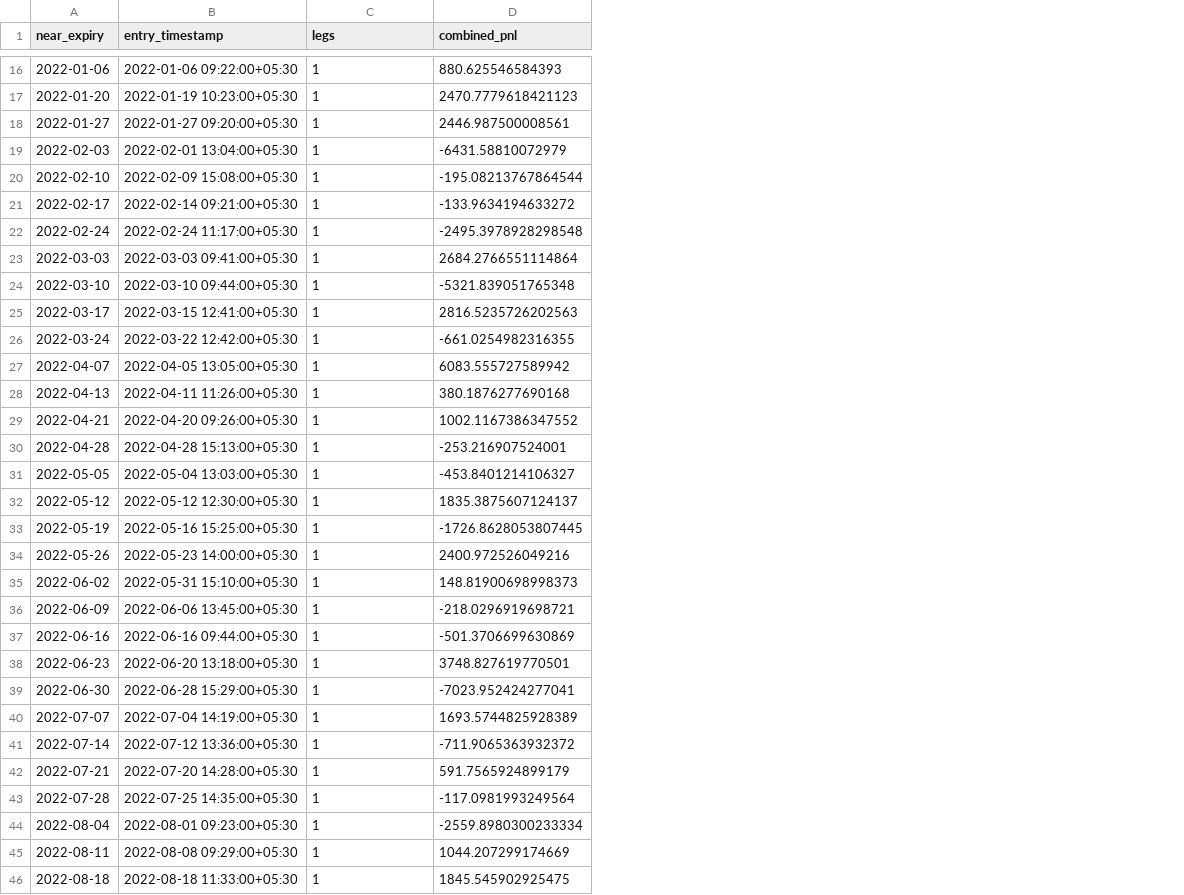
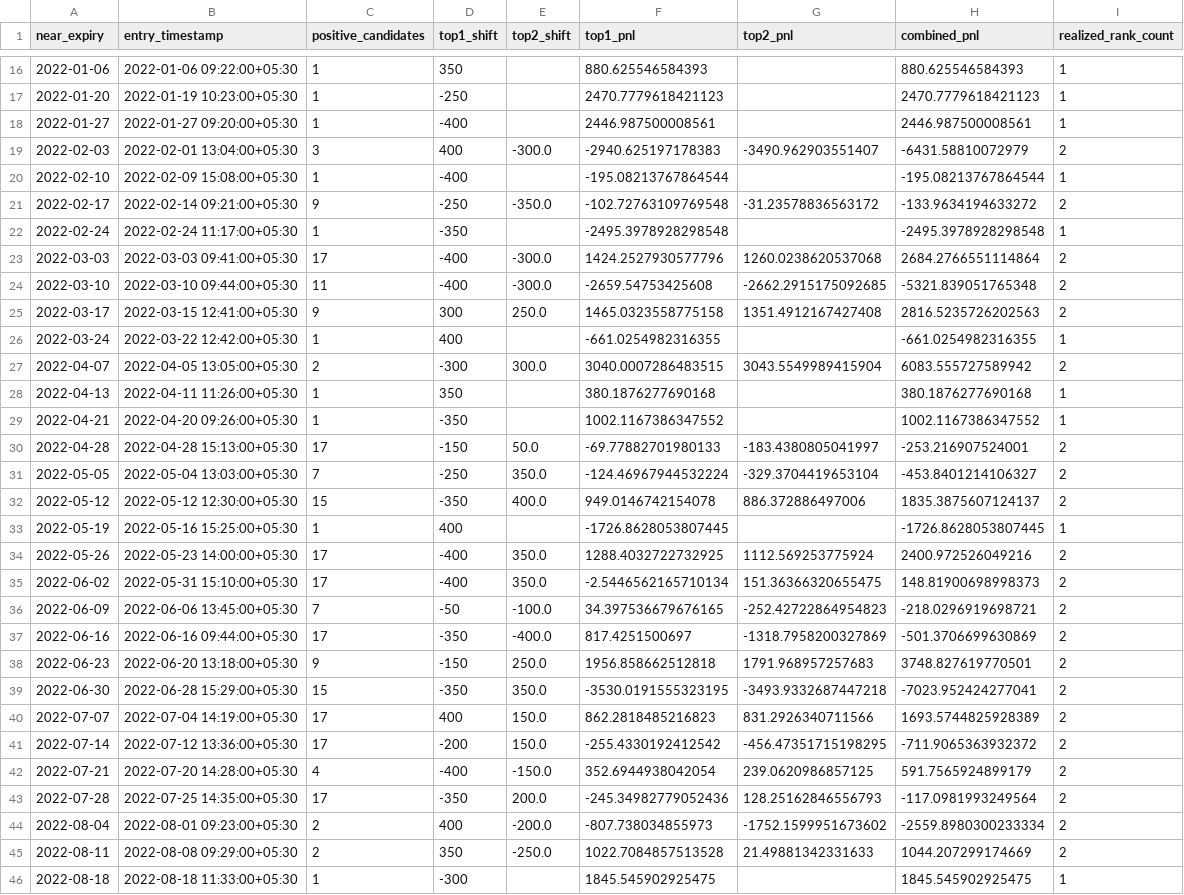
Before and after one commit to vishnuvcr/Options-Payoff-v1, a CSV file: results/phase9i_fast/top2_cycle_summary.csv, drawn as a sheet; only a part is shown, gaps mark what is left out; the diff covers the shown part only; the diff names each change by its address in the sheet, - before the commit and + after, or states it on an @@ line.

```diff
--- a/results/phase9i_fast/top2_cycle_summary.csv
+++ b/results/phase9i_fast/top2_cycle_summary.csv
+column D (top1_shift), rows 16-46: 350 | -250 | -400 | 400 | -400 | -250 | -350 | -400 | -400 | 300 | 400 | -300 | 350 | -350 | -150 | -250 | -350 | 400 | -400 | -400 | -50 | -350 | -150 | -350 | 400 | -200 | -400 | -350 | 400 | 350 | -300
+column E (top2_shift), rows 19-45: -300.0 |  | -350.0 |  | -300.0 | -300.0 | 250.0 |  | 300.0 |  |  | 50.0 | 350.0 | 400.0 |  | 350.0 | 350.0 | -100.0 | -400.0 | 250.0 | 350.0 | 150.0 | 150.0 | -150.0 | 200.0 | -200.0 | -250.0
+column F (top1_pnl), rows 16-46: 880.625546584393 | 2470.7779618421123 | 2446.987500008561 | -2940.625197178383 | -195.08213767864544 | -102.72763109769548 | -2495.3978928298548 | 1424.2527930577796 | -2659.54753425608 | 1465.0323558775158 | -661.0254982316355 | 3040.0007286483515 | 380.1876277690168 | 1002.1167386347552 | -69.77882701980133 | -124.46967944532224 | 949.0146742154078 | -1726.8628053807445 | 1288.4032722732925 | -2.5446562165710134 | 34.397536679676165 | 817.4251500697 | 1956.858662512818 | -3530.0191555323195 | 862.2818485216823 | -255.4330192412542 | 352.6944938042054 | -245.34982779052436 | -807.738034855973 | 1022.7084857513528 | 1845.545902925475
+column G (top2_pnl), rows 19-45: -3490.962903551407 |  | -31.23578836563172 |  | 1260.0238620537068 | -2662.2915175092685 | 1351.4912167427408 |  | 3043.5549989415904 |  |  | -183.4380805041997 | -329.3704419653104 | 886.372886497006 |  | 1112.569253775924 | 151.36366320655475 | -252.42722864954823 | -1318.7958200327869 | 1791.968957257683 | -3493.9332687447218 | 831.2926340711566 | -456.47351715198295 | 239.0620986857125 | 128.25162846556793 | -1752.1599951673602 | 21.49881342331633
+column I (realized_rank_count), rows 16-46: 1 | 1 | 1 | 2 | 1 | 2 | 1 | 2 | 2 | 2 | 1 | 2 | 1 | 1 | 2 | 2 | 2 | 1 | 2 | 2 | 2 | 2 | 2 | 2 | 2 | 2 | 2 | 2 | 2 | 2 | 1
-C1: legs
+C1: positive_candidates
-C19 (positive_candidates): 1
+C19 (positive_candidates): 3
-C21 (positive_candidates): 1
+C21 (positive_candidates): 9
-C23 (positive_candidates): 1
+C23 (positive_candidates): 17
-C24 (positive_candidates): 1
+C24 (positive_candidates): 11
-C25 (positive_candidates): 1
+C25 (positive_candidates): 9
-C27 (positive_candidates): 1
+C27 (positive_candidates): 2
-C30 (positive_candidates): 1
+C30 (positive_candidates): 17
-C31 (positive_candidates): 1
+C31 (positive_candidates): 7
-C32 (positive_candidates): 1
+C32 (positive_candidates): 15
-C34:C35 (positive_candidates): 1
+C34:C35 (positive_candidates): 17
-C36 (positive_candidates): 1
+C36 (positive_candidates): 7
-C37 (positive_candidates): 1
+C37 (positive_candidates): 17
-C38 (positive_candidates): 1
+C38 (positive_candidates): 9
-C39 (positive_candidates): 1
+C39 (positive_candidates): 15
-C40:C41 (positive_candidates): 1
+C40:C41 (positive_candidates): 17
-C42 (positive_candidates): 1
+C42 (positive_candidates): 4
-C43 (positive_candidates): 1
+C43 (positive_candidates): 17
-C44:C45 (positive_candidates): 1
+C44:C45 (positive_candidates): 2
```
Also changed, not shown: 46 edited cells elsewhere in this file, 3 other files.
